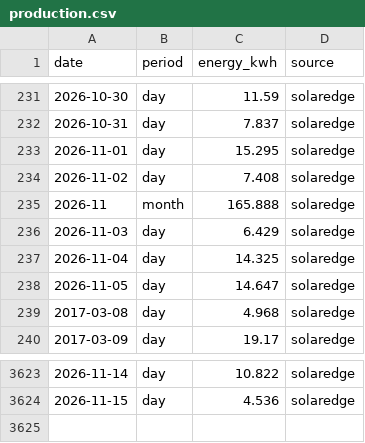
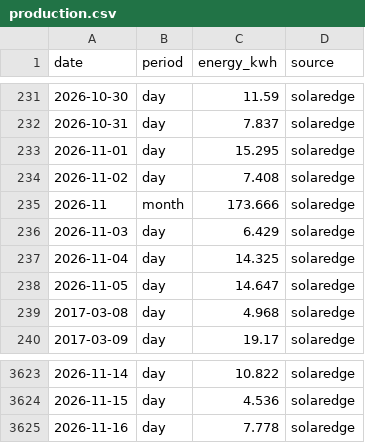
Before and after one commit to keilin/solar-edge, a CSV file: data/production.csv, drawn as a sheet; only a part is shown, gaps mark what is left out.

```diff
--- a/data/production.csv
+++ b/data/production.csv
@@ -234,3 +234,3 @@ date,period,energy_kwh,source
 2026-11-02,day,7.408,solaredge
-2026-11,month,165.888,solaredge
+2026-11,month,173.666,solaredge
 2026-11-03,day,6.429,solaredge
@@ -3624 +3624,2 @@ date,period,energy_kwh,source
 2026-11-15,day,4.536,solaredge
+2026-11-16,day,7.778,solaredge
```
Also changed, not shown: 1 other file.
